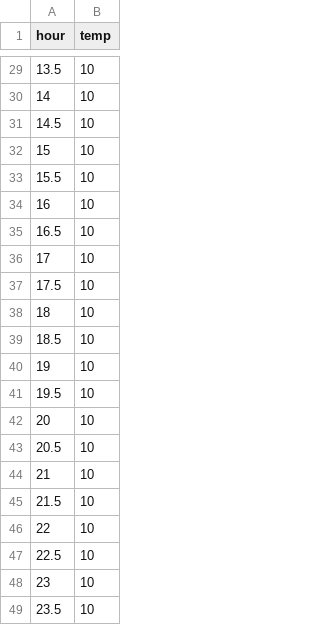
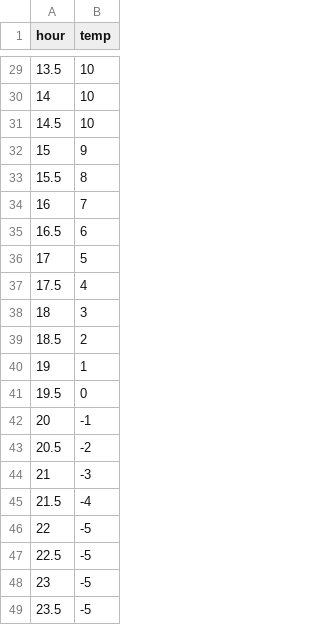
Before and after one commit to first2mars/TempGraphs, a CSV file: data/neg510Ftest.csv, drawn as a sheet; only a part is shown, gaps mark what is left out.

```diff
--- a/data/neg510Ftest.csv
+++ b/data/neg510Ftest.csv
@@ -31,19 +31,19 @@
 14.5,10
-15,10
-15.5,10
-16,10
-16.5,10
-17,10
-17.5,10
-18,10
-18.5,10
-19,10
-19.5,10
-20,10
-20.5,10
-21,10
-21.5,10
-22,10
-22.5,10
-23,10
-23.5,10
+15,9
+15.5,8
+16,7
+16.5,6
+17,5
+17.5,4
+18,3
+18.5,2
+19,1
+19.5,0
+20,-1
+20.5,-2
+21,-3
+21.5,-4
+22,-5
+22.5,-5
+23,-5
+23.5,-5
```
Also changed, not shown: 4 other files.
